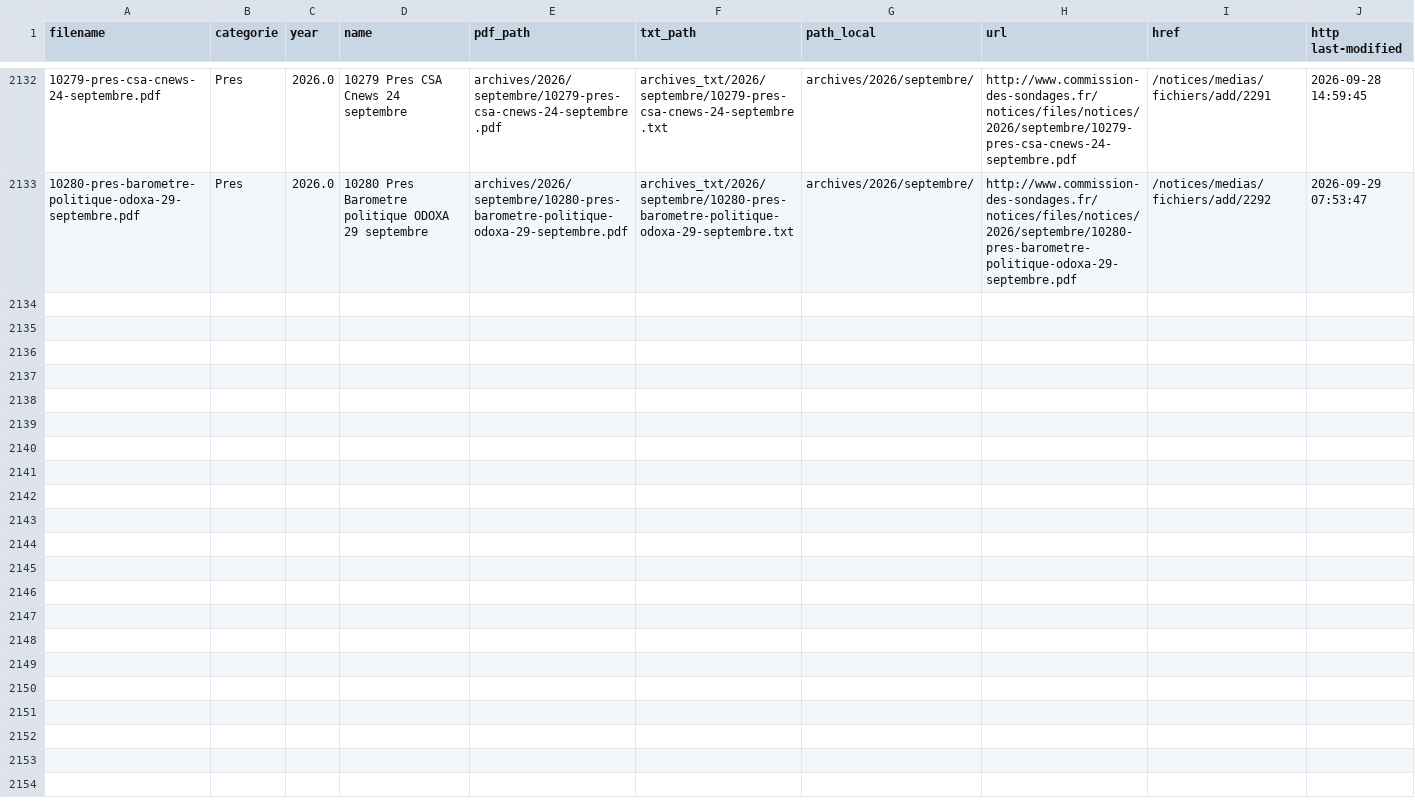
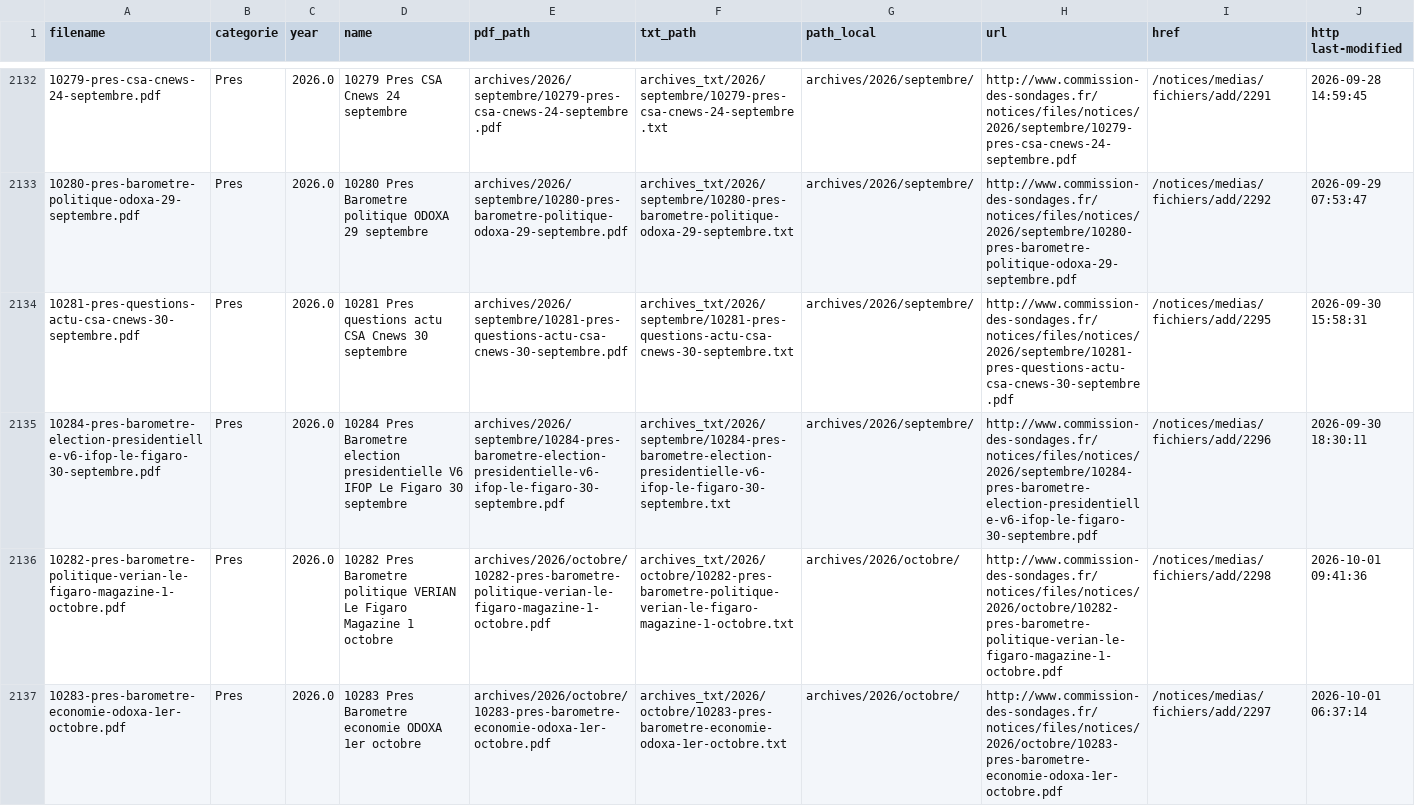
Before and after one commit to Ipuch/sondages-commission-index, a CSV file: notices_catalog.csv, drawn as a sheet; only a part is shown, gaps mark what is left out; rows hold the shown columns only; the diff names each change by its address in the sheet, - before the commit and + after, or states it on an @@ line.

```diff
--- a/notices_catalog.csv
+++ b/notices_catalog.csv
+row 2134: 10281-pres-questions-actu-csa-cnews-30-septembre.pdf | Pres | 2026.0 | 10281 Pres questions actu CSA Cnews 30 septembre | archives/2026/septembre/10281-pres-questions-actu-csa-cnews-30-septembre.pdf | archives_txt/2026/septembre/10281-pres-questions-actu-csa-cnews-30-septembre.txt | archives/2026/septembre/ | http://www.commission-des-sondages.fr/notices/files/notices/2026/septembre/10281-pres-questions-actu-csa-cnews-30-septembre.pdf | /notices/medias/fichiers/add/2295 | 2026-09-30 15:58:31
+row 2135: 10284-pres-barometre-election-presidentielle-v6-ifop-le-figaro-30-septembre.pdf | Pres | 2026.0 | 10284 Pres Barometre election presidentielle V6 IFOP Le Figaro 30 septembre | archives/2026/septembre/10284-pres-barometre-election-presidentielle-v6-ifop-le-figaro-30-septembre.pdf | archives_txt/2026/septembre/10284-pres-barometre-election-presidentielle-v6-ifop-le-figaro-30-septembre.txt | archives/2026/septembre/ | http://www.commission-des-sondages.fr/notices/files/notices/2026/septembre/10284-pres-barometre-election-presidentielle-v6-ifop-le-figaro-30-septembre.pdf | /notices/medias/fichiers/add/2296 | 2026-09-30 18:30:11
+row 2136: 10282-pres-barometre-politique-verian-le-figaro-magazine-1-octobre.pdf | Pres | 2026.0 | 10282 Pres Barometre politique VERIAN Le Figaro Magazine 1 octobre | archives/2026/octobre/10282-pres-barometre-politique-verian-le-figaro-magazine-1-octobre.pdf | archives_txt/2026/octobre/10282-pres-barometre-politique-verian-le-figaro-magazine-1-octobre.txt | archives/2026/octobre/ | http://www.commission-des-sondages.fr/notices/files/notices/2026/octobre/10282-pres-barometre-politique-verian-le-figaro-magazine-1-octobre.pdf | /notices/medias/fichiers/add/2298 | 2026-10-01 09:41:36
+row 2137: 10283-pres-barometre-economie-odoxa-1er-octobre.pdf | Pres | 2026.0 | 10283 Pres Barometre economie ODOXA 1er octobre | archives/2026/octobre/10283-pres-barometre-economie-odoxa-1er-octobre.pdf | archives_txt/2026/octobre/10283-pres-barometre-economie-odoxa-1er-octobre.txt | archives/2026/octobre/ | http://www.commission-des-sondages.fr/notices/files/notices/2026/octobre/10283-pres-barometre-economie-odoxa-1er-octobre.pdf | /notices/medias/fichiers/add/2297 | 2026-10-01 06:37:14
```
Also changed, not shown: base.csv, files.csv, 8 other files.
